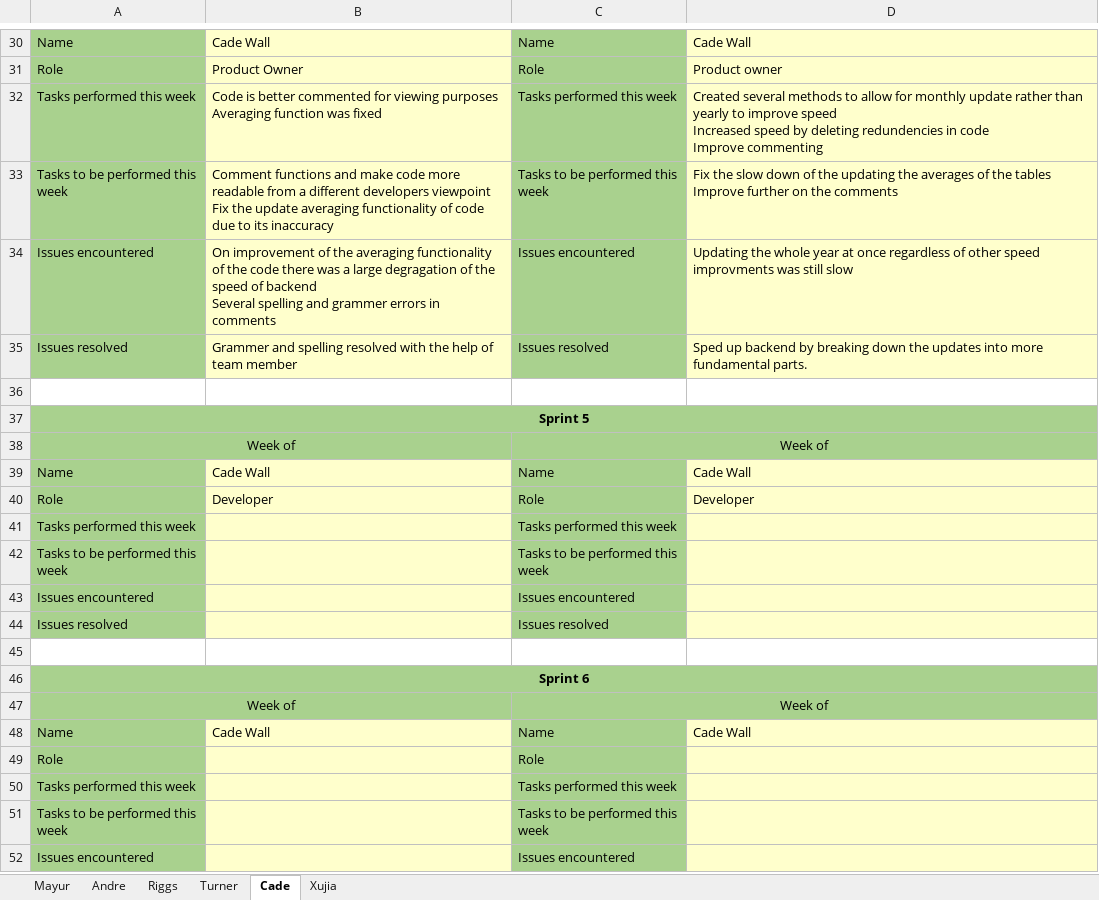
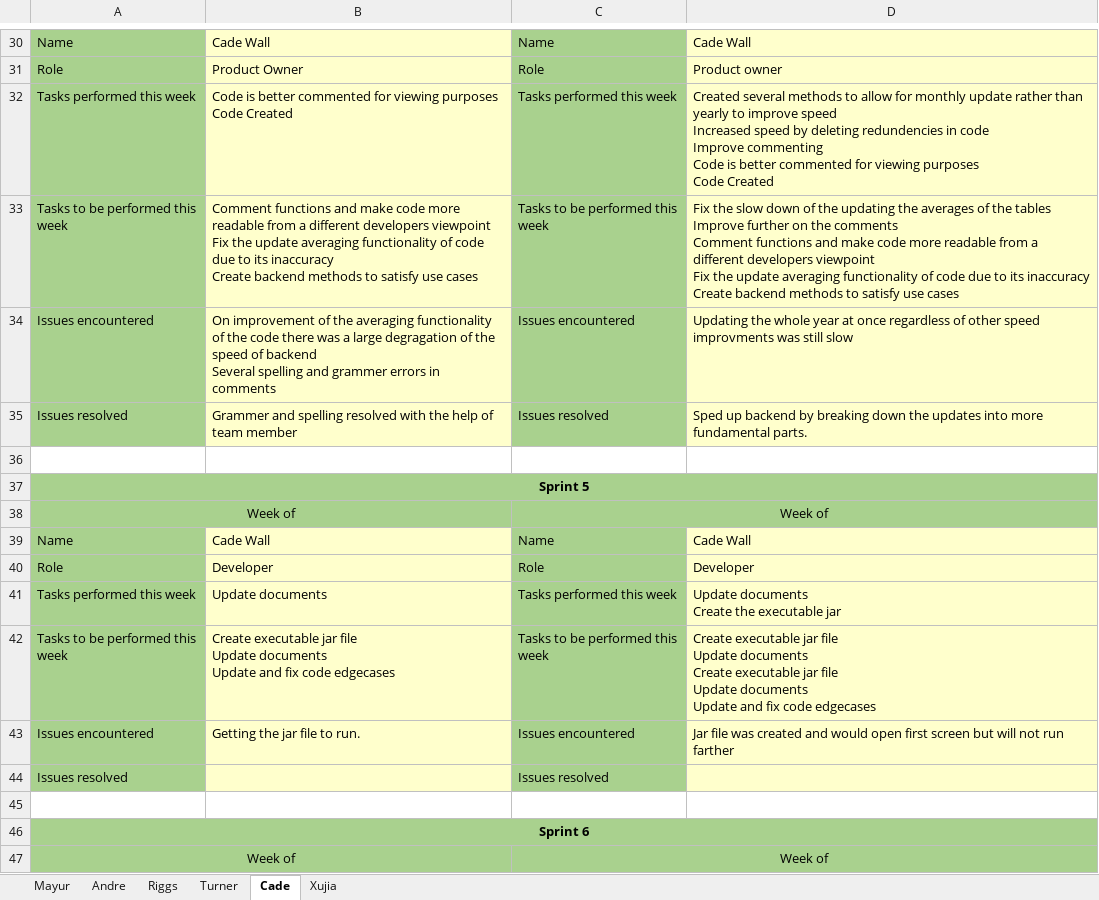
Before and after one commit to Airboy98/Software_Engineering_2_Project, an Excel workbook: documents/Deliverable_3/FlyingMongeese_Deliverable_3_Team_Member_Report.xlsx, sheet Cade, drawn as a sheet; only a part is shown, gaps mark what is left out; the shorter side is filled out with more unchanged rows; values as stored, in another font and other column widths than the file's, no borders; ↵ is a line break in a cell; the diff names each change by its address in the sheet, - before the commit and + after, or states it on an @@ line.

```diff
--- a/documents/Deliverable_3/FlyingMongeese_Deliverable_3_Team_Member_Report.xlsx (sheet Cade)
+++ b/documents/Deliverable_3/FlyingMongeese_Deliverable_3_Team_Member_Report.xlsx (sheet Cade)
-B32: …viewing purposes ↵ Averaging function was fixed
+B32: …viewing purposes ↵ Code Created
-D32: …Improve commenting
+D32: …Improve commenting ↵ Code is better commented for viewing purposes ↵ Code Created
-B33: …its inaccuracy
+B33: …its inaccuracy ↵ Create backend methods to satisfy use cases
-D33: …the comments
+D33: …the comments ↵ Comment functions and make code more readable from a different developers viewpoint ↵ Fix the update averaging functionality of code due to its inaccuracy ↵ Create backend methods to satisfy use cases
-B41: (empty)
+B41: Update documents
-D41: (empty)
+D41: Update documents ↵ Create the executable jar
-B42: (empty)
+B42: Create executable jar file ↵ Update documents ↵ Update and fix code edgecases
-D42: (empty)
+D42: Create executable jar file ↵ Update documents ↵ Create executable jar file ↵ Update documents ↵ Update and fix code edgecases
-B43: (empty)
+B43: Getting the jar file to run.
-D43: (empty)
+D43: Jar file was created and would open first screen but will not run farther
```
Also changed, not shown: documents/Deliverable_3/FlyingMongeese_Deliverable_3_ProductBacklog.xlsx, 2 other files.
